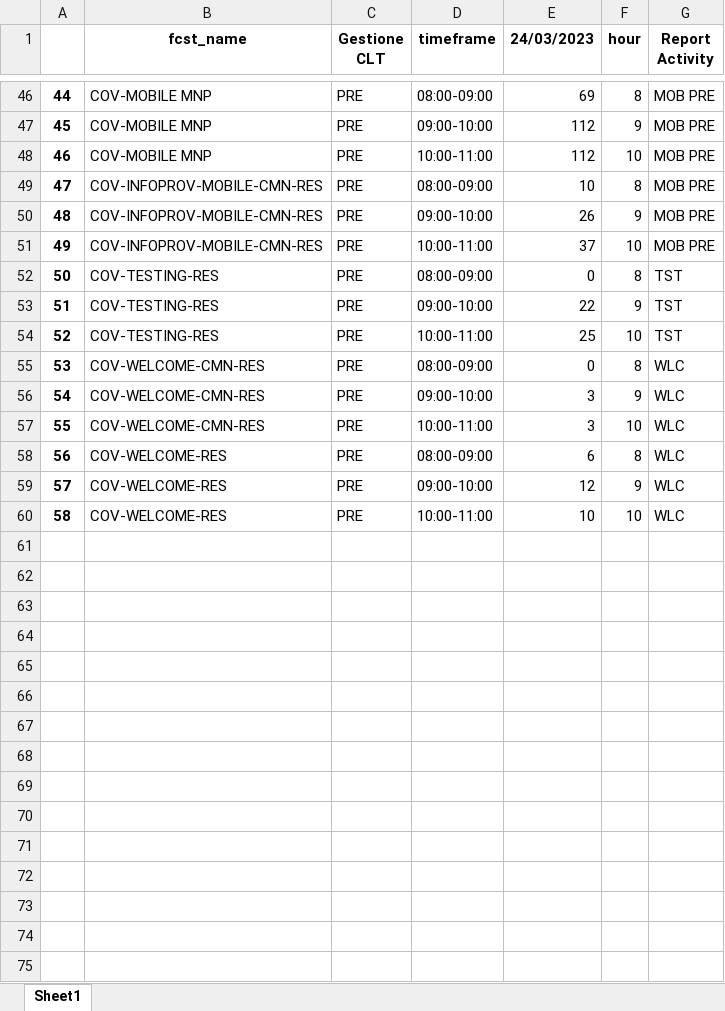
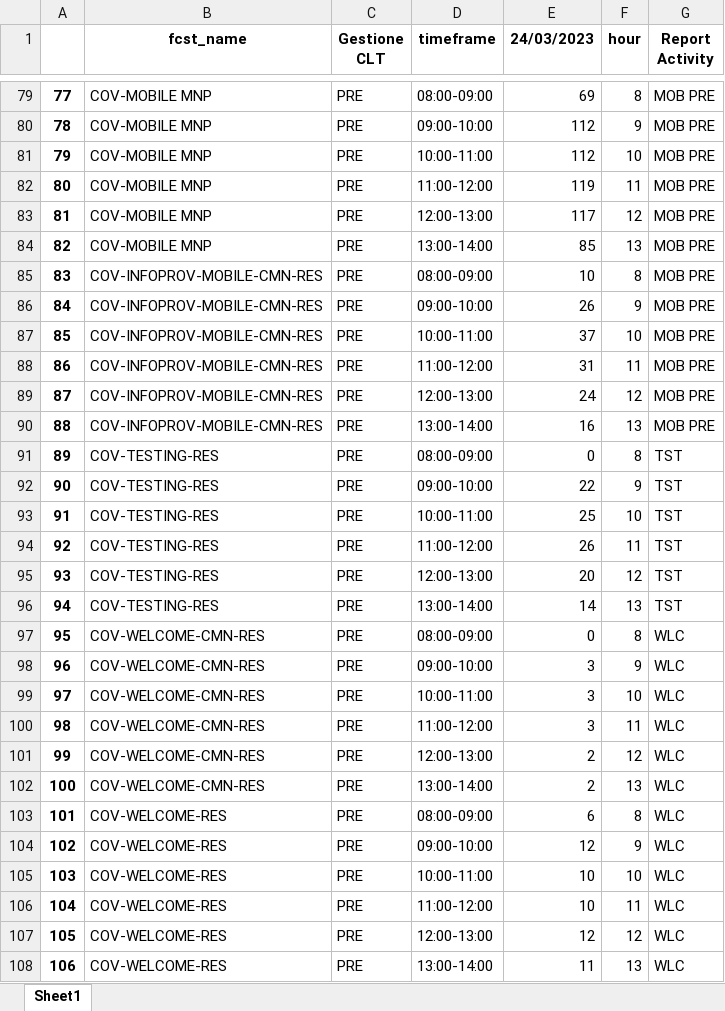
Before and after one commit to lukamath/Cruscotto, an Excel workbook: service/currentforecast.xlsx, sheet Sheet1, drawn as a sheet; only a part is shown, gaps mark what is left out; values as stored, in another font and other column widths than the file's, no borders; the diff covers the shown part only; the diff names each change by its address in the sheet, - before the commit and + after, or states it on an @@ line.

```diff
--- a/service/currentforecast.xlsx (sheet Sheet1)
+++ b/service/currentforecast.xlsx (sheet Sheet1)
@@ column A renumbered between rows 8 and 105 @@
+row 82: 80 | COV-MOBILE MNP | PRE | 11:00-12:00 | 119 | 11 | MOB PRE
+row 83: 81 | COV-MOBILE MNP | PRE | 12:00-13:00 | 117 | 12 | MOB PRE
+row 84: 82 | COV-MOBILE MNP | PRE | 13:00-14:00 | 85 | 13 | MOB PRE
+row 88: 86 | COV-INFOPROV-MOBILE-CMN-RES | PRE | 11:00-12:00 | 31 | 11 | MOB PRE
+row 89: 87 | COV-INFOPROV-MOBILE-CMN-RES | PRE | 12:00-13:00 | 24 | 12 | MOB PRE
+row 90: 88 | COV-INFOPROV-MOBILE-CMN-RES | PRE | 13:00-14:00 | 16 | 13 | MOB PRE
+row 94: 92 | COV-TESTING-RES | PRE | 11:00-12:00 | 26 | 11 | TST
+row 95: 93 | COV-TESTING-RES | PRE | 12:00-13:00 | 20 | 12 | TST
+row 96: 94 | COV-TESTING-RES | PRE | 13:00-14:00 | 14 | 13 | TST
+row 100: 98 | COV-WELCOME-CMN-RES | PRE | 11:00-12:00 | 3 | 11 | WLC
+row 101: 99 | COV-WELCOME-CMN-RES | PRE | 12:00-13:00 | 2 | 12 | WLC
+row 102: 100 | COV-WELCOME-CMN-RES | PRE | 13:00-14:00 | 2 | 13 | WLC
+row 106: 104 | COV-WELCOME-RES | PRE | 11:00-12:00 | 10 | 11 | WLC
+row 107: 105 | COV-WELCOME-RES | PRE | 12:00-13:00 | 12 | 12 | WLC
+row 108: 106 | COV-WELCOME-RES | PRE | 13:00-14:00 | 11 | 13 | WLC
```
Also changed, not shown: 33 added rows elsewhere in this sheet, data_source/code.xlsx, output/reporthouronfcst.xlsx, 30 other files.
